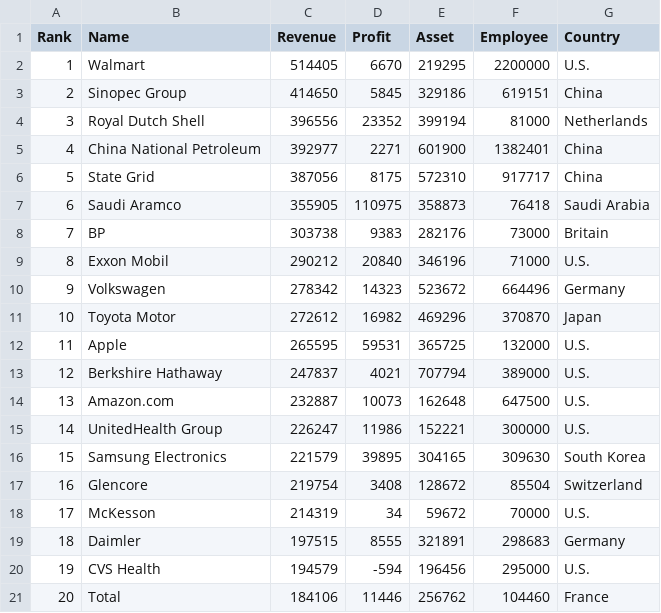
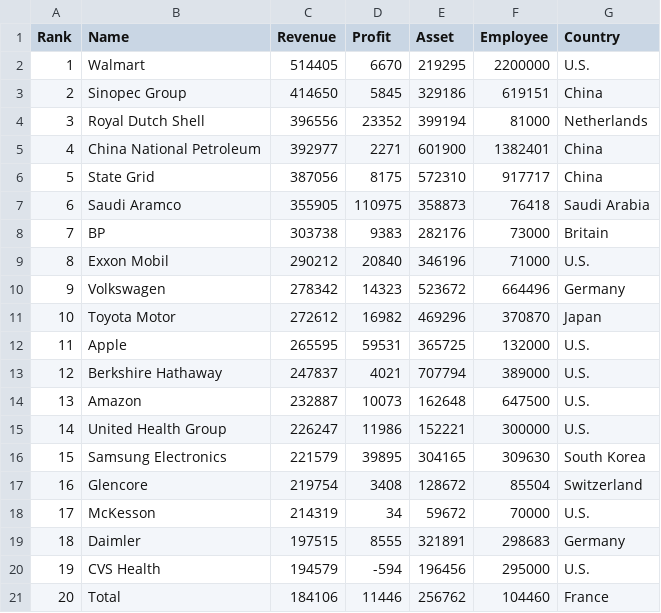
Before and after one commit to mondalutpal/mondalutpal.github.io, a CSV file: top20_ByRevenue.csv, drawn as a sheet.

Commit message:
Update top20_ByRevenue.csv

```diff
--- a/top20_ByRevenue.csv
+++ b/top20_ByRevenue.csv
@@ -13,4 +13,4 @@ Rank,Name,Revenue,Profit,Asset,Employee,Country
 12,Berkshire Hathaway,247837,4021,707794,389000,U.S.
-13,Amazon.com,232887,10073,162648,647500,U.S.
-14,UnitedHealth Group,226247,11986,152221,300000,U.S.
+13,Amazon,232887,10073,162648,647500,U.S.
+14,United Health Group,226247,11986,152221,300000,U.S.
 15,Samsung Electronics,221579,39895,304165,309630,South Korea
```
